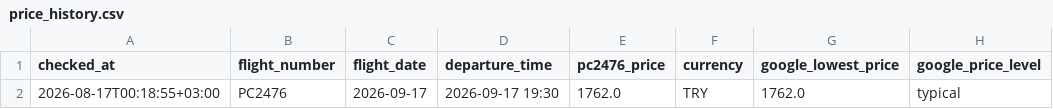
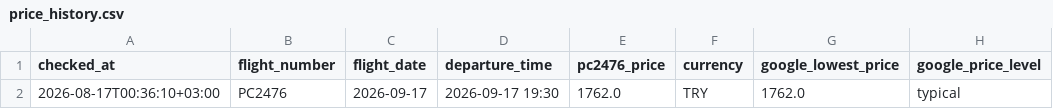
Before and after one commit to veridelisi/pegasus, a CSV file: data/price_history.csv, drawn as a sheet; only a part is shown; the diff names each change by its address in the sheet, - before the commit and + after, or states it on an @@ line.

```diff
--- a/data/price_history.csv
+++ b/data/price_history.csv
-A2 (checked_at): 2026-08-17T00:18:55+03:00
+A2 (checked_at): 2026-08-17T00:36:10+03:00
```
Also changed, not shown: 5 other files.
